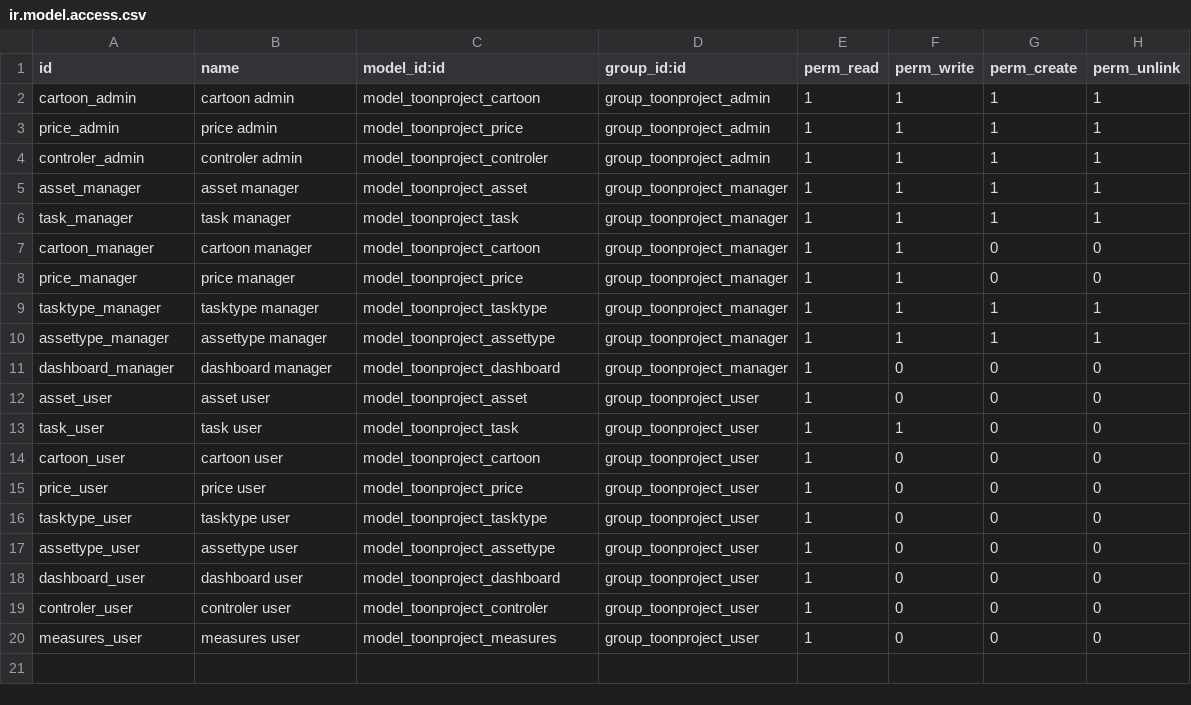
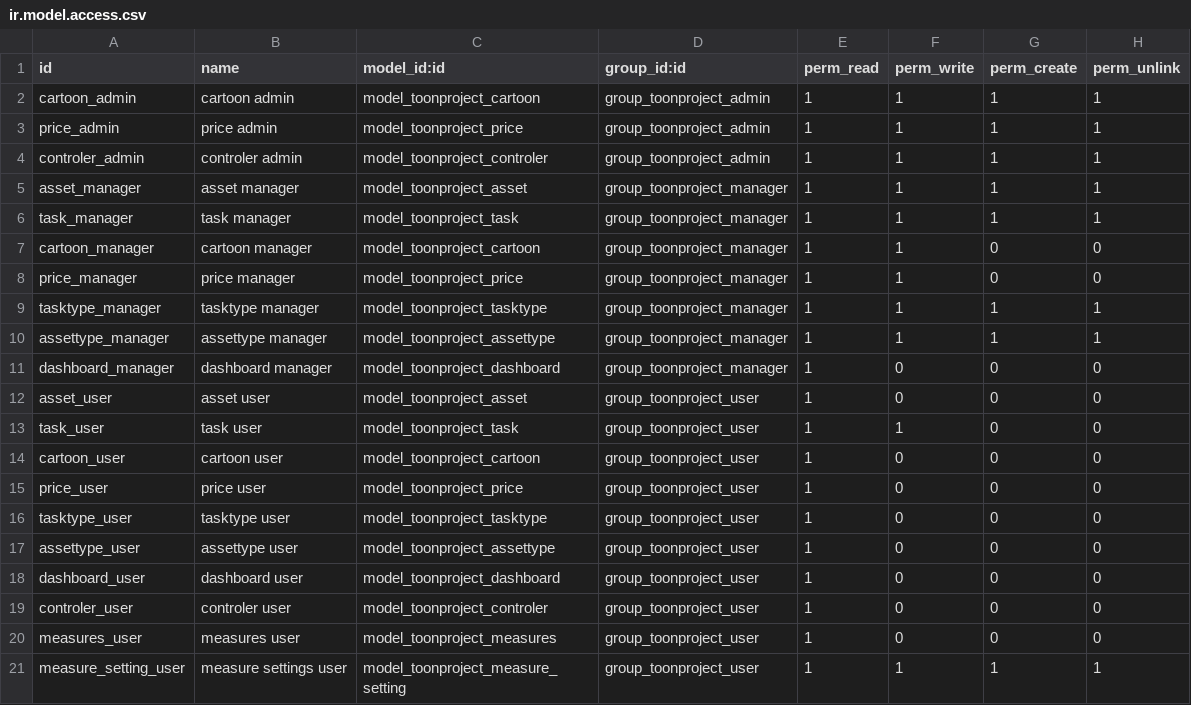
Before and after one commit to Eugencorp/odoo_toonproject, a CSV file: security/ir.model.access.csv, drawn as a sheet; the diff names each change by its address in the sheet, - before the commit and + after, or states it on an @@ line.

Commit message:
measure_setting model created

```diff
--- a/security/ir.model.access.csv
+++ b/security/ir.model.access.csv
+row 21: measure_setting_user | measure settings user | model_toonproject_measure_setting | group_toonproject_user | 1 | 1 | 1 | 1
```
Also changed, not shown: 1 other file.
